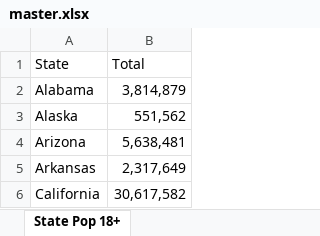
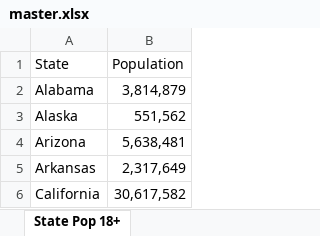
Before and after one commit to Econundrums/voting-vs-lottery, an Excel workbook: data/master.xlsx, sheet State Pop 18+, drawn as a sheet; only a part is shown; values as stored, in another font and other column widths than the file's, no borders; the diff names each change by its address in the sheet, - before the commit and + after, or states it on an @@ line.

```diff
--- a/data/master.xlsx (sheet State Pop 18+)
+++ b/data/master.xlsx (sheet State Pop 18+)
-B1: Total
+B1: Population
```
Also changed, not shown: 1 other file.
